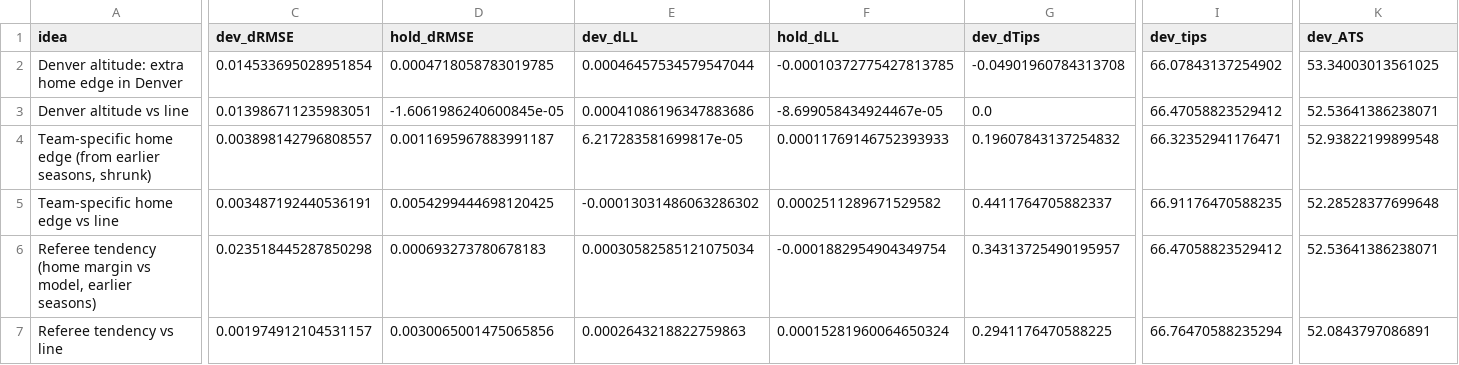
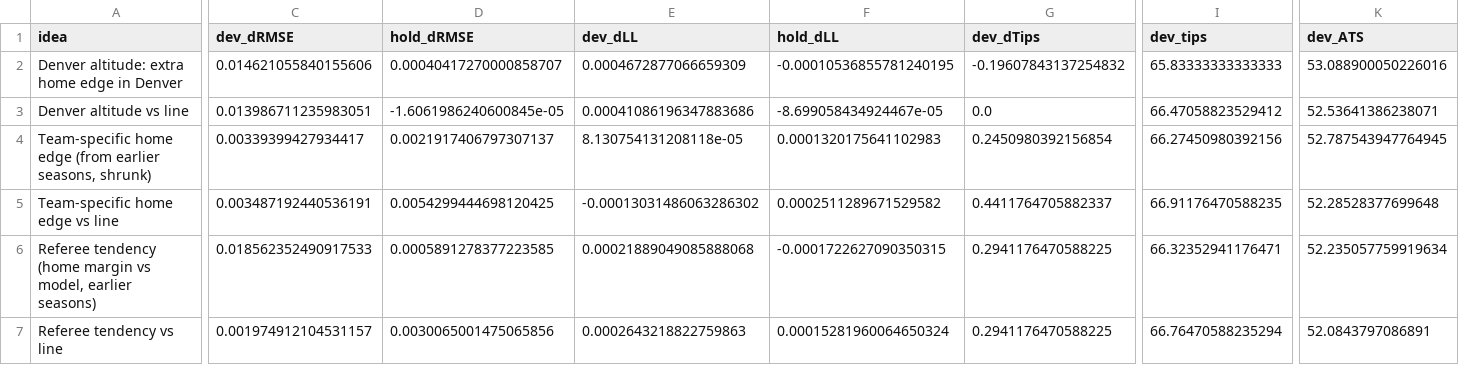
Before and after one commit to THOMASNOONAN155/tios-data, a CSV file: nfl-model/results/round3_ideas.csv, drawn as a sheet; only a part is shown, gaps mark what is left out; the diff covers the shown part only; the diff names each change by its address in the sheet, - before the commit and + after, or states it on an @@ line.

```diff
--- a/nfl-model/results/round3_ideas.csv
+++ b/nfl-model/results/round3_ideas.csv
-C2 (dev_dRMSE): 0.014533695028951854
+C2 (dev_dRMSE): 0.014621055840155606
-D2 (hold_dRMSE): 0.0004718058783019785
+D2 (hold_dRMSE): 0.00040417270000858707
-E2 (dev_dLL): 0.00046457534579547044
+E2 (dev_dLL): 0.0004672877066659309
-F2 (hold_dLL): -0.00010372775427813785
+F2 (hold_dLL): -0.00010536855781240195
-G2 (dev_dTips): -0.04901960784313708
+G2 (dev_dTips): -0.19607843137254832
-I2 (dev_tips): 66.07843137254902
+I2 (dev_tips): 65.83333333333333
-K2 (dev_ATS): 53.34003013561025
+K2 (dev_ATS): 53.088900050226016
-C4 (dev_dRMSE): 0.003898142796808557
+C4 (dev_dRMSE): 0.00339399427934417
-D4 (hold_dRMSE): 0.0011695967883991187
+D4 (hold_dRMSE): 0.0021917406797307137
-E4 (dev_dLL): 6.217283581699817e-05
+E4 (dev_dLL): 8.130754131208118e-05
-F4 (hold_dLL): 0.00011769146752393933
+F4 (hold_dLL): 0.0001320175641102983
-G4 (dev_dTips): 0.19607843137254832
+G4 (dev_dTips): 0.2450980392156854
-I4 (dev_tips): 66.32352941176471
+I4 (dev_tips): 66.27450980392156
-K4 (dev_ATS): 52.93822199899548
+K4 (dev_ATS): 52.787543947764945
-C6 (dev_dRMSE): 0.023518445287850298
+C6 (dev_dRMSE): 0.018562352490917533
-D6 (hold_dRMSE): 0.000693273780678183
+D6 (hold_dRMSE): 0.0005891278377223585
-E6 (dev_dLL): 0.00030582585121075034
+E6 (dev_dLL): 0.00021889049085888068
-F6 (hold_dLL): -0.0001882954904349754
+F6 (hold_dLL): -0.0001722627090350315
-G6 (dev_dTips): 0.34313725490195957
+G6 (dev_dTips): 0.2941176470588225
-I6 (dev_tips): 66.47058823529412
+I6 (dev_tips): 66.32352941176471
-K6 (dev_ATS): 52.53641386238071
+K6 (dev_ATS): 52.235057759919634
```
Also changed, not shown: 19 edited cells elsewhere in this file, nfl-model/output/2026_wk09_teams.csv, nfl-model/results/factors.csv, 40 other files.
